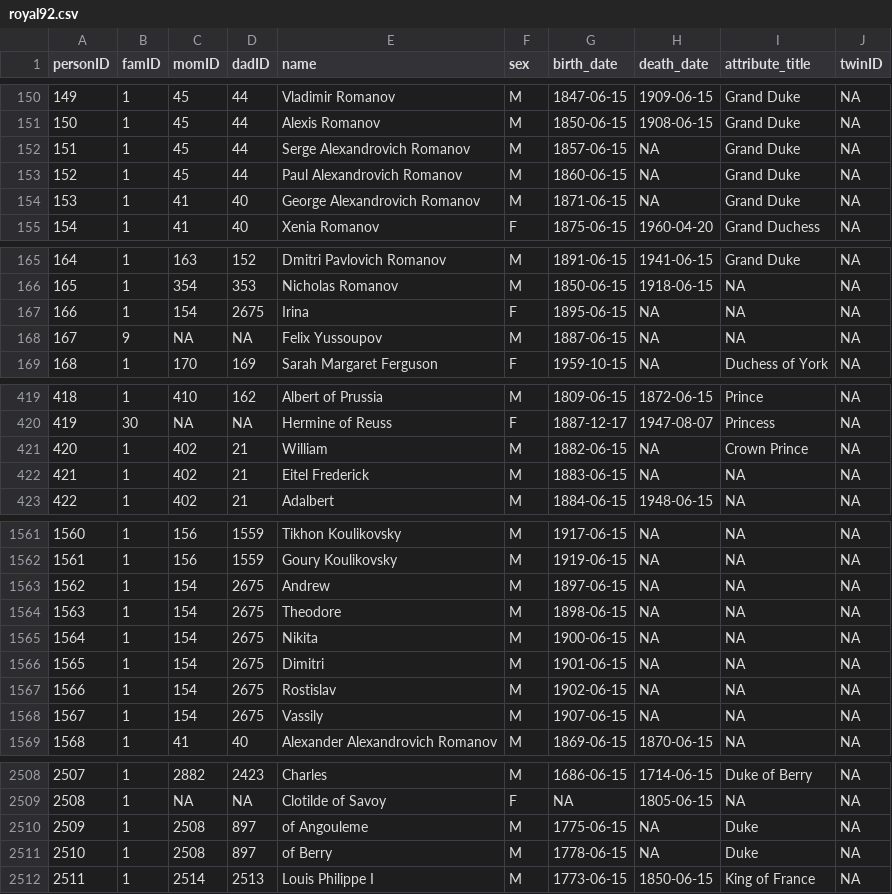
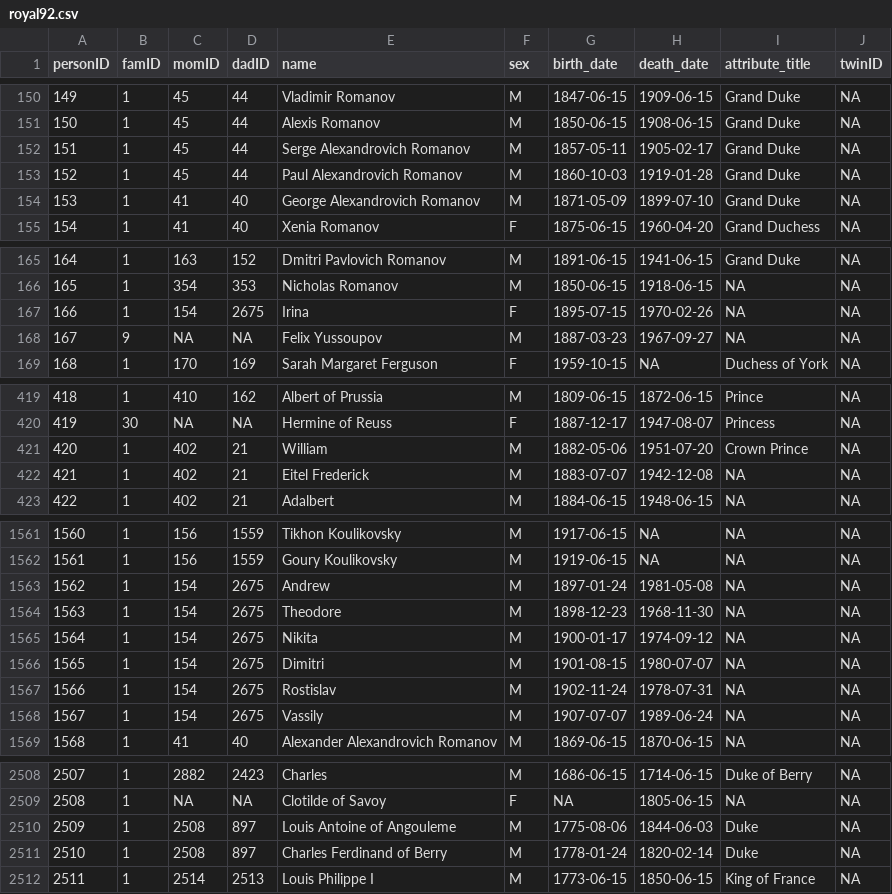
Before and after one commit to R-Computing-Lab/BGmisc, a CSV file: data-raw/royal92.csv, drawn as a sheet; only a part is shown, gaps mark what is left out; the diff covers the shown part only.

Commit message:
clean up names

```diff
--- a/data-raw/royal92.csv
+++ b/data-raw/royal92.csv
@@ -151,5 +151,5 @@ personID,famID,momID,dadID,name,sex,birth_date,death_date,attribute_title,twinID
 150,1,45,44,Alexis Romanov,M,1850-06-15,1908-06-15,Grand Duke,NA
-151,1,45,44,Serge Alexandrovich Romanov,M,1857-06-15,NA,Grand Duke,NA
-152,1,45,44,Paul Alexandrovich Romanov,M,1860-06-15,NA,Grand Duke,NA
-153,1,41,40,George Alexandrovich Romanov,M,1871-06-15,NA,Grand Duke,NA
+151,1,45,44,Serge Alexandrovich Romanov,M,1857-05-11,1905-02-17,Grand Duke,NA
+152,1,45,44,Paul Alexandrovich Romanov,M,1860-10-03,1919-01-28,Grand Duke,NA
+153,1,41,40,George Alexandrovich Romanov,M,1871-05-09,1899-07-10,Grand Duke,NA
 154,1,41,40,Xenia Romanov,F,1875-06-15,1960-04-20,Grand Duchess,NA
@@ -166,4 +166,4 @@ personID,famID,momID,dadID,name,sex,birth_date,death_date,attribute_title,twinID
 165,1,354,353,Nicholas Romanov,M,1850-06-15,1918-06-15,NA,NA
-166,1,154,2675,Irina,F,1895-06-15,NA,NA,NA
-167,9,NA,NA,Felix Yussoupov,M,1887-06-15,NA,NA,NA
+166,1,154,2675,Irina,F,1895-07-15,1970-02-26,NA,NA
+167,9,NA,NA,Felix Yussoupov,M,1887-03-23,1967-09-27,NA,NA
 168,1,170,169,Sarah Margaret Ferguson,F,1959-10-15,NA,Duchess of York,NA
@@ -420,4 +420,4 @@ personID,famID,momID,dadID,name,sex,birth_date,death_date,attribute_title,twinID
 419,30,NA,NA,Hermine of Reuss,F,1887-12-17,1947-08-07,Princess,NA
-420,1,402,21,William,M,1882-06-15,NA,Crown Prince,NA
-421,1,402,21,Eitel Frederick,M,1883-06-15,NA,NA,NA
+420,1,402,21,William,M,1882-05-06,1951-07-20,Crown Prince,NA
+421,1,402,21,Eitel Frederick,M,1883-07-07,1942-12-08,NA,NA
 422,1,402,21,Adalbert,M,1884-06-15,1948-06-15,NA,NA
@@ -1562,8 +1562,8 @@ personID,famID,momID,dadID,name,sex,birth_date,death_date,attribute_title,twinID
 1561,1,156,1559,Goury Koulikovsky,M,1919-06-15,NA,NA,NA
-1562,1,154,2675,Andrew,M,1897-06-15,NA,NA,NA
-1563,1,154,2675,Theodore,M,1898-06-15,NA,NA,NA
-1564,1,154,2675,Nikita,M,1900-06-15,NA,NA,NA
-1565,1,154,2675,Dimitri,M,1901-06-15,NA,NA,NA
-1566,1,154,2675,Rostislav,M,1902-06-15,NA,NA,NA
-1567,1,154,2675,Vassily,M,1907-06-15,NA,NA,NA
+1562,1,154,2675,Andrew,M,1897-01-24,1981-05-08,NA,NA
+1563,1,154,2675,Theodore,M,1898-12-23,1968-11-30,NA,NA
+1564,1,154,2675,Nikita,M,1900-01-17,1974-09-12,NA,NA
+1565,1,154,2675,Dimitri,M,1901-08-15,1980-07-07,NA,NA
+1566,1,154,2675,Rostislav,M,1902-11-24,1978-07-31,NA,NA
+1567,1,154,2675,Vassily,M,1907-07-07,1989-06-24,NA,NA
 1568,1,41,40,Alexander Alexandrovich Romanov,M,1869-06-15,1870-06-15,NA,NA
@@ -2509,4 +2509,4 @@ personID,famID,momID,dadID,name,sex,birth_date,death_date,attribute_title,twinID
 2508,1,NA,NA,Clotilde of Savoy,F,NA,1805-06-15,NA,NA
-2509,1,2508,897,of Angouleme,M,1775-06-15,NA,Duke,NA
-2510,1,2508,897,of Berry,M,1778-06-15,NA,Duke,NA
+2509,1,2508,897,Louis Antoine of Angouleme,M,1775-08-06,1844-06-03,Duke,NA
+2510,1,2508,897,Charles Ferdinand of Berry,M,1778-01-24,1820-02-14,Duke,NA
 2511,1,2514,2513,Louis Philippe I,M,1773-06-15,1850-06-15,King of France,NA
```
Also changed, not shown: 55 edited cells elsewhere in this file, 2 other files.
